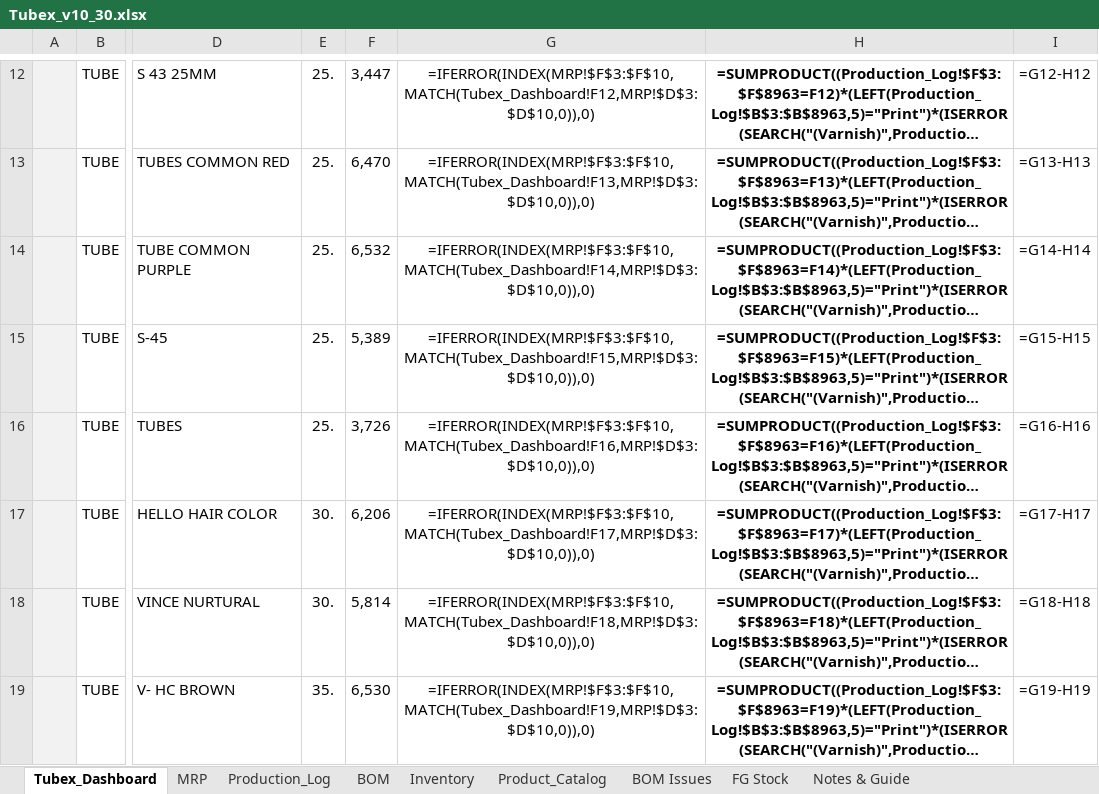
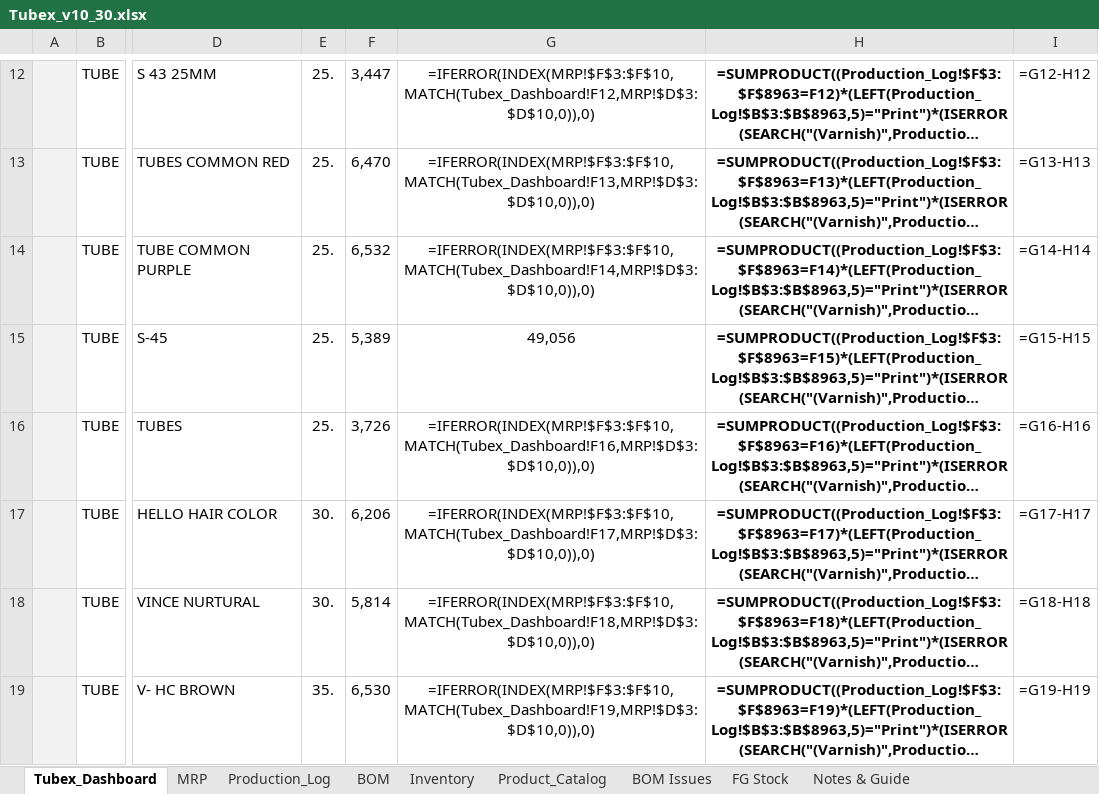
Before and after one commit to ckndr/alpha-containers, an Excel workbook: Tubex_v10_30.xlsx, sheet Tubex_Dashboard, drawn as a sheet; only a part is shown, gaps mark what is left out; long unchanged cells end in …; values as stored, in another font and other column widths than the file's, no borders; formulas without a stored value are shown as written; the diff names each change by its address in the sheet, - before the commit and + after, or states it on an @@ line.

```diff
--- a/Tubex_v10_30.xlsx (sheet Tubex_Dashboard)
+++ b/Tubex_v10_30.xlsx (sheet Tubex_Dashboard)
-G15: =IFERROR(INDEX(MRP!$F$3:$F$10,MATCH(Tubex_Dashboard!F15,MRP!$D$3:$D$10,0)),0)
+G15: 49,056
```
Also changed, not shown: sheet Production_Log, sheet MRP, 10 other files.
